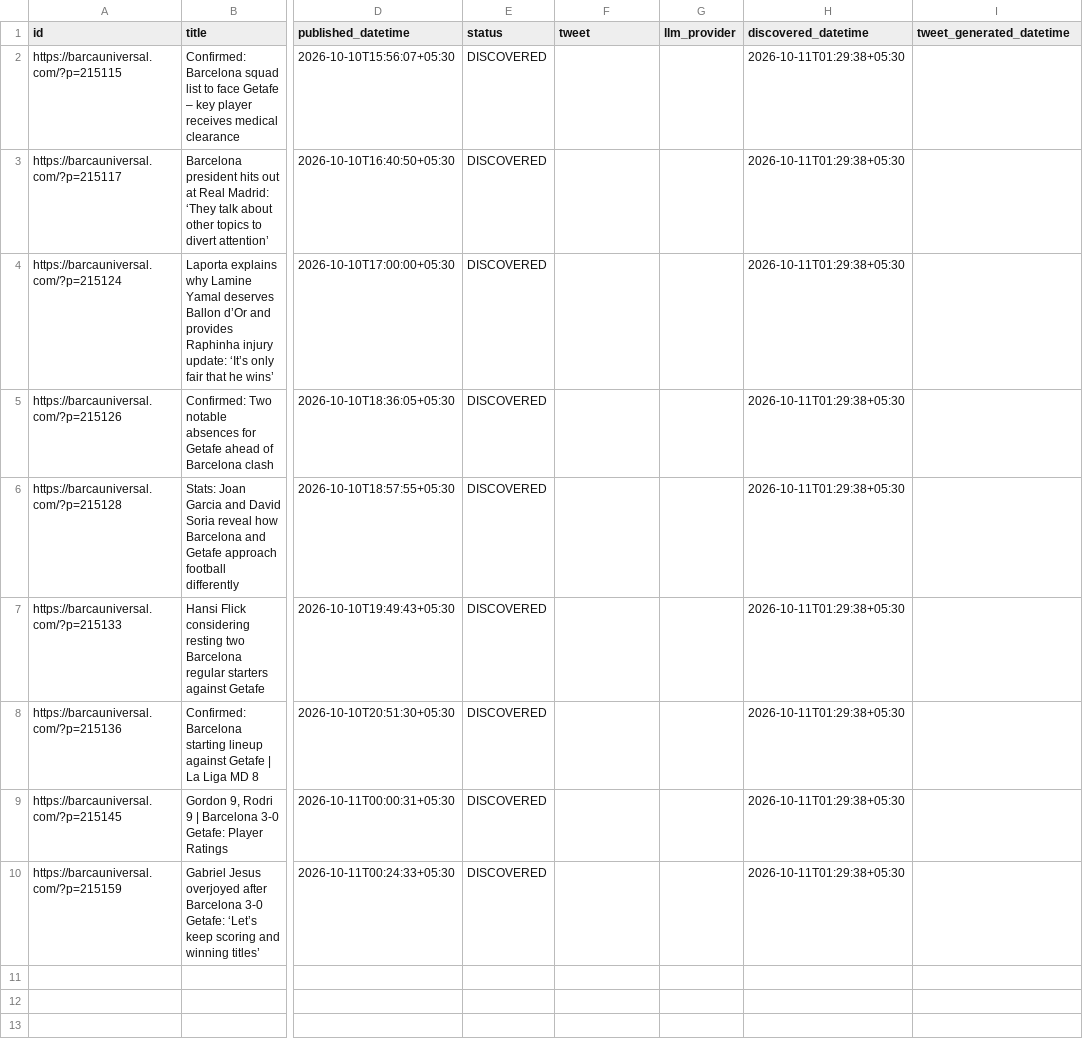
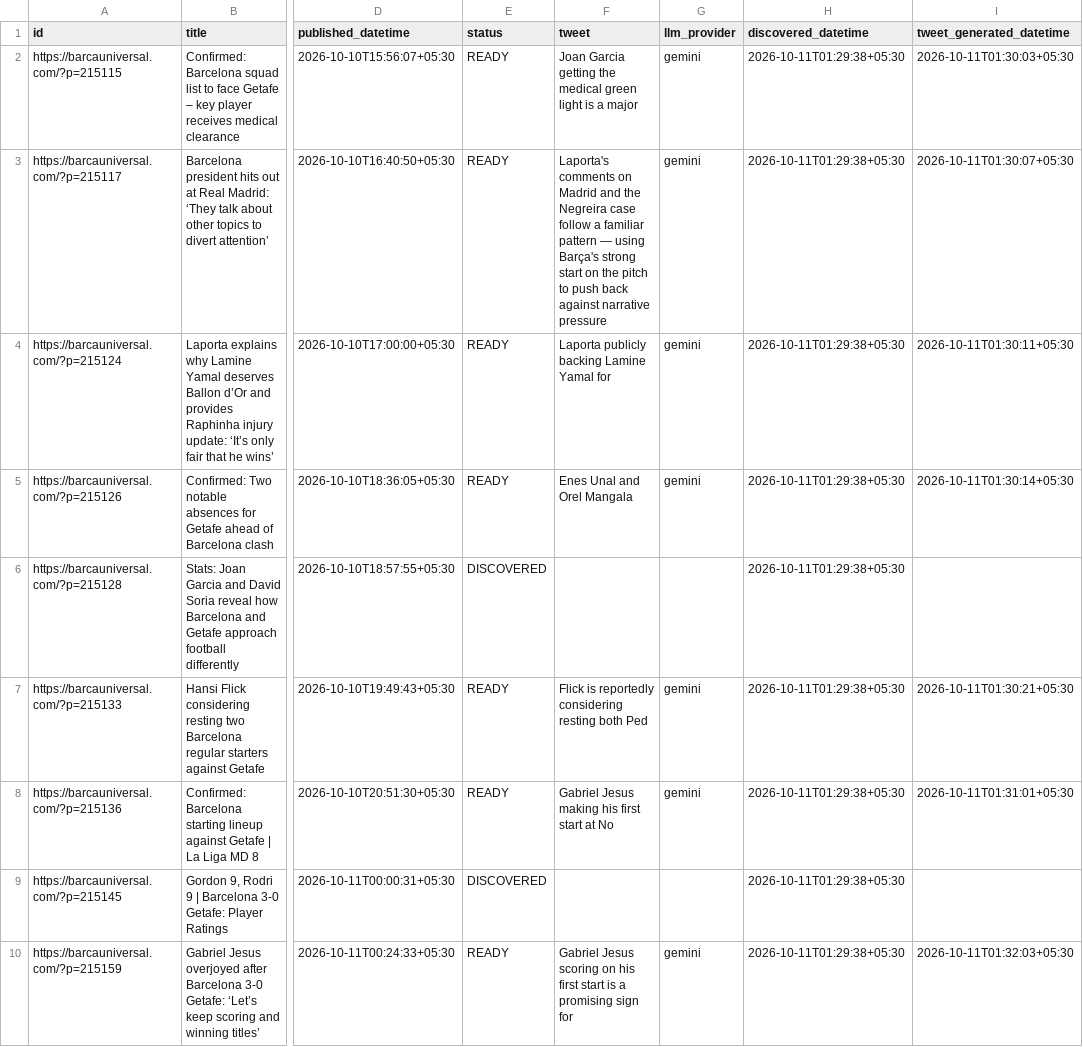
Before and after one commit to dinesh-kanakaraj/Kestrel, a CSV file: logs/tweet_log_2026-10-11.csv, drawn as a sheet; only a part is shown, gaps mark what is left out; the diff names each change by its address in the sheet, - before the commit and + after, or states it on an @@ line.

Commit message:
state: generated tweets run 38081967673

```diff
--- a/logs/tweet_log_2026-10-11.csv
+++ b/logs/tweet_log_2026-10-11.csv
-E2:E5 (status): DISCOVERED
+E2:E5 (status): READY
-F2 (tweet): (empty)
+F2 (tweet): Joan Garcia getting the medical green light is a major
-G2:G5 (llm_provider): (empty)
+G2:G5 (llm_provider): gemini
-I2 (tweet_generated_datetime): (empty)
+I2 (tweet_generated_datetime): 2026-10-11T01:30:03+05:30
-F3 (tweet): (empty)
+F3 (tweet): Laporta's comments on Madrid and the Negreira case follow a familiar pattern — using Barça's strong start on the pitch to push back against narrative pressure
-I3 (tweet_generated_datetime): (empty)
+I3 (tweet_generated_datetime): 2026-10-11T01:30:07+05:30
-F4 (tweet): (empty)
+F4 (tweet): Laporta publicly backing Lamine Yamal for
-I4 (tweet_generated_datetime): (empty)
+I4 (tweet_generated_datetime): 2026-10-11T01:30:11+05:30
-F5 (tweet): (empty)
+F5 (tweet): Enes Unal and Orel Mangala
-I5 (tweet_generated_datetime): (empty)
+I5 (tweet_generated_datetime): 2026-10-11T01:30:14+05:30
-E7:E8 (status): DISCOVERED
+E7:E8 (status): READY
-F7 (tweet): (empty)
+F7 (tweet): Flick is reportedly considering resting both Ped
-G7:G8 (llm_provider): (empty)
+G7:G8 (llm_provider): gemini
-I7 (tweet_generated_datetime): (empty)
+I7 (tweet_generated_datetime): 2026-10-11T01:30:21+05:30
-F8 (tweet): (empty)
+F8 (tweet): Gabriel Jesus making his first start at No
-I8 (tweet_generated_datetime): (empty)
+I8 (tweet_generated_datetime): 2026-10-11T01:31:01+05:30
-E10 (status): DISCOVERED
+E10 (status): READY
-F10 (tweet): (empty)
+F10 (tweet): Gabriel Jesus scoring on his first start is a promising sign for
-G10 (llm_provider): (empty)
+G10 (llm_provider): gemini
-I10 (tweet_generated_datetime): (empty)
+I10 (tweet_generated_datetime): 2026-10-11T01:32:03+05:30
```
